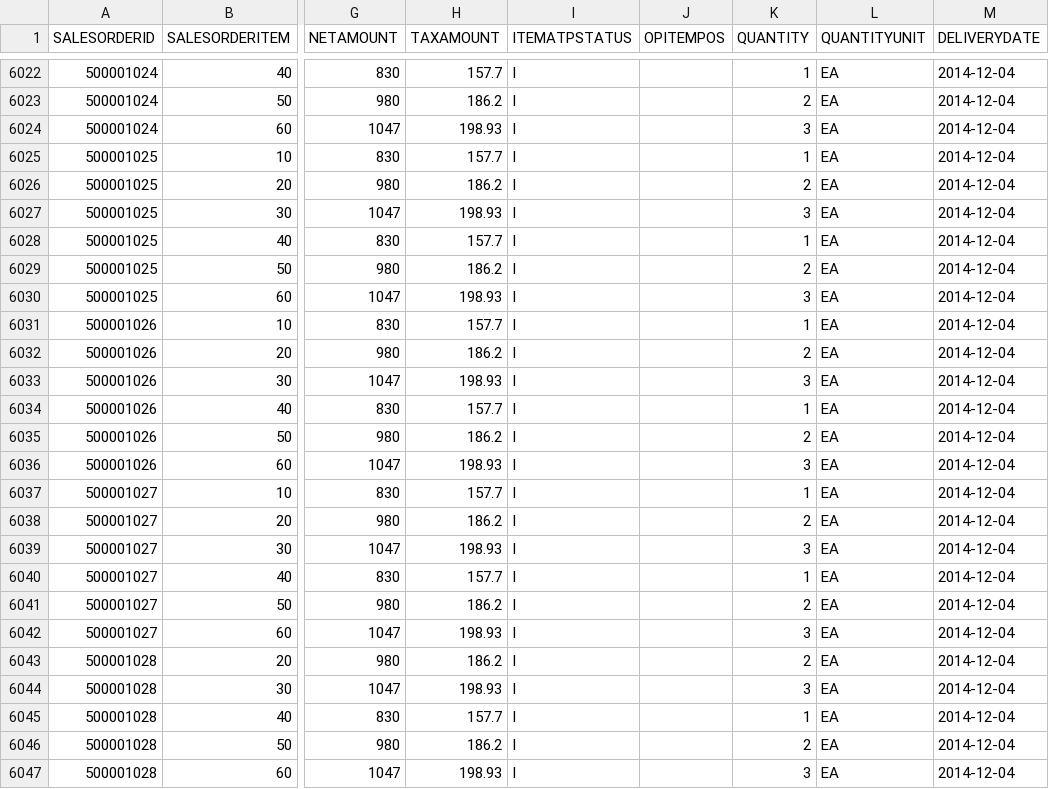
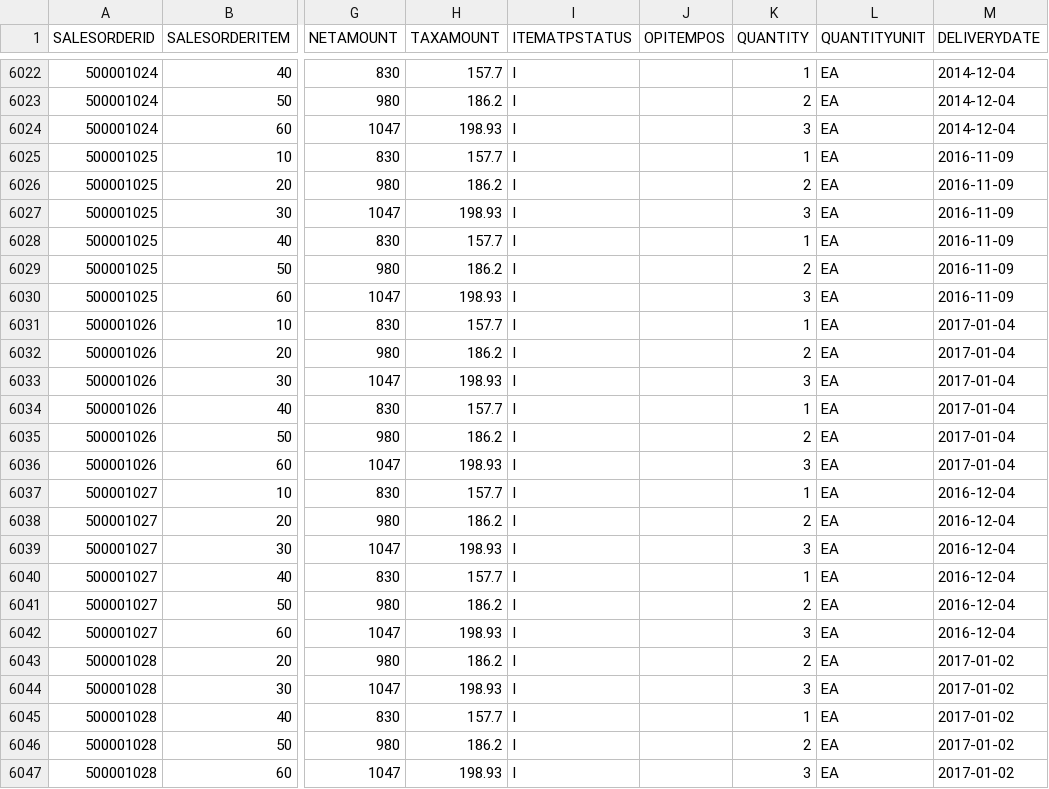
Before and after one commit to shaozhm/shine, a CSV file: core-db/src/data/loads/salesOrderItem.csv, drawn as a sheet; only a part is shown, gaps mark what is left out; the diff names each change by its address in the sheet, - before the commit and + after, or states it on an @@ line.

Commit message:
Update salesOrderItem.csv

```diff
--- a/core-db/src/data/loads/salesOrderItem.csv
+++ b/core-db/src/data/loads/salesOrderItem.csv
-M6025:M6030 (DELIVERYDATE): 2014-12-04
+M6025:M6030 (DELIVERYDATE): 2016-11-09
-M6031:M6036 (DELIVERYDATE): 2014-12-04
+M6031:M6036 (DELIVERYDATE): 2017-01-04
-M6037:M6042 (DELIVERYDATE): 2014-12-04
+M6037:M6042 (DELIVERYDATE): 2016-12-04
-M6043:M6047 (DELIVERYDATE): 2014-12-04
+M6043:M6047 (DELIVERYDATE): 2017-01-02
```
